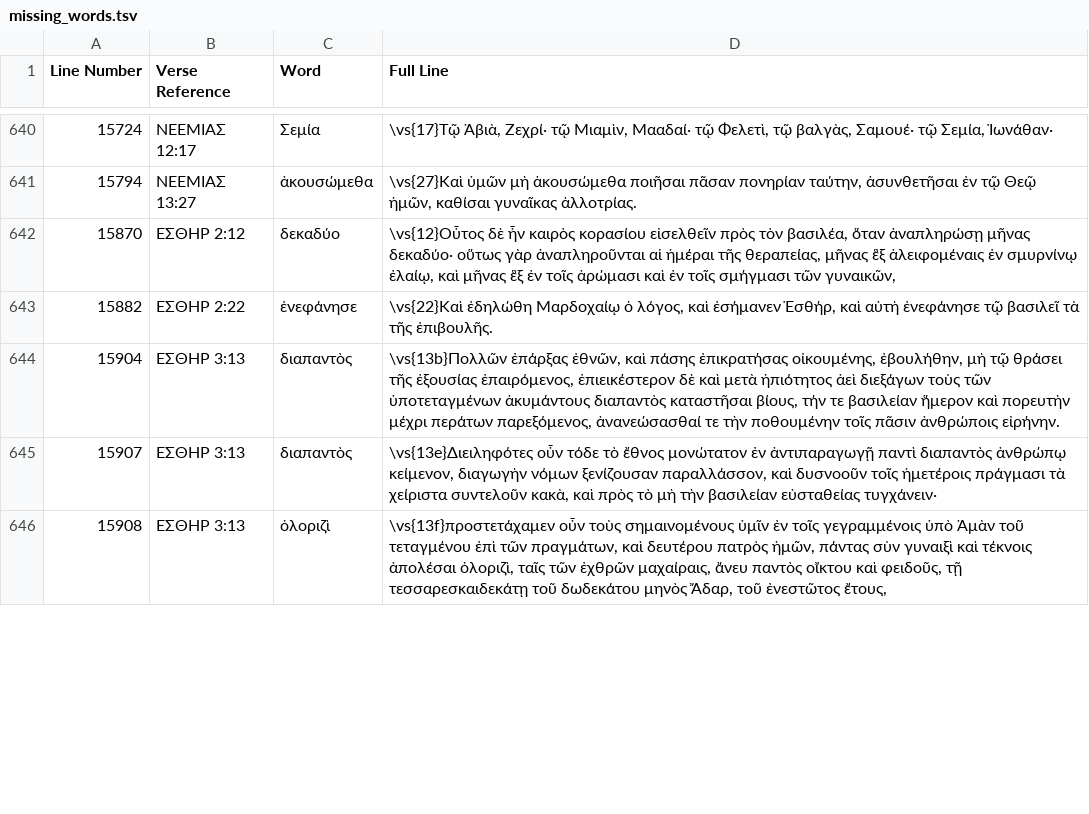
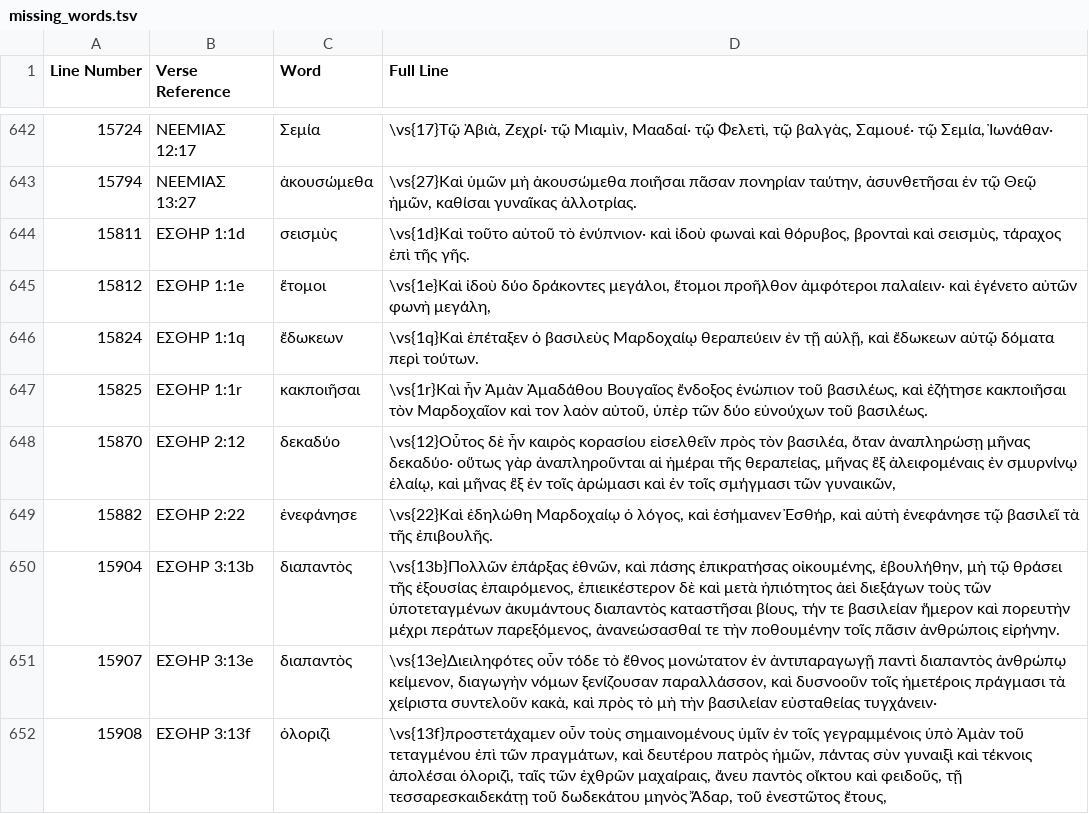
Before and after one commit to jjorloff1/brenton-lxx-error-finder, a TSV file: check_missing_words_for_typos/output/missing_words.tsv, drawn as a sheet; only a part is shown, gaps mark what is left out; the diff covers the shown part only.

```diff
--- a/check_missing_words_for_typos/output/missing_words.tsv
+++ b/check_missing_words_for_typos/output/missing_words.tsv
@@ -641,6 +643,10 @@ Line Number	Verse Reference	Word	Full Line
 15794	ΝΕΕΜΙΑΣ 13:27	ἀκουσώμεθα	\vs{27}Καὶ ὑμῶν μὴ ἀκουσώμεθα ποιῆσαι πᾶσαν πονηρίαν ταύτην, ἀσυνθετῆσαι ἐν τῷ Θεῷ ἡμῶν, καθίσαι γυναῖκας ἀλλοτρίας.
+15811	ΕΣΘΗΡ 1:1d	σεισμὺς	\vs{1d}Καὶ τοῦτο αὐτοῦ τὸ ἐνύπνιον· καὶ ἰδοὺ φωναὶ καὶ θόρυβος, βρονταὶ καὶ σεισμὺς, τάραχος ἐπὶ τῆς γῆς.
+15812	ΕΣΘΗΡ 1:1e	ἕτομοι	\vs{1e}Καὶ ἰδοὺ δύο δράκοντες μεγάλοι, ἕτομοι προῆλθον ἀμφότεροι παλαίειν· καὶ ἐγένετο αὐτῶν φωνὴ μεγάλη,
+15824	ΕΣΘΗΡ 1:1q	ἔδωκεων	\vs{1q}Καὶ ἐπέταξεν ὁ βασιλεὺς Μαρδοχαίῳ θεραπεύειν ἐν τῇ αὐλῇ, καὶ ἔδωκεων αὐτῷ δόματα περὶ τούτων.
+15825	ΕΣΘΗΡ 1:1r	κακποιῆσαι	\vs{1r}Καὶ ἦν Ἀμὰν Ἀμαδάθου Βουγαῖος ἔνδοξος ἐνώπιον τοῦ βασιλέως, καὶ ἐζήτησε κακποιῆσαι τὸν Μαρδοχαῖον καὶ τον λαὸν αὐτοῦ, ὑπὲρ τῶν δύο εὐνούχων τοῦ βασιλέως.
 15870	ΕΣΘΗΡ 2:12	δεκαδύο	\vs{12}Οὗτος δὲ ἦν καιρὸς κορασίου εἰσελθεῖν πρὸς τὸν βασιλέα, ὅταν ἀναπληρώσῃ μῆνας δεκαδύο· οὕτως γὰρ ἀναπληροῦνται αἱ ἡμέραι τῆς θεραπείας, μῆνας ἓξ ἀλειφομέναις ἐν σμυρνίνῳ ἐλαίῳ, καὶ μῆνας ἓξ ἐν τοῖς ἀρώμασι καὶ ἐν τοῖς σμήγμασι τῶν γυναικῶν,
 15882	ΕΣΘΗΡ 2:22	ἐνεφάνησε	\vs{22}Καὶ ἐδηλώθη Μαρδοχαίῳ ὁ λόγος, καὶ ἐσήμανεν Ἐσθήρ, καὶ αὐτὴ ἐνεφάνησε τῷ βασιλεῖ τὰ τῆς ἐπιβουλῆς.
-15904	ΕΣΘΗΡ 3:13	διαπαντὸς	\vs{13b}Πολλῶν ἐπάρξας ἐθνῶν, καὶ πάσης ἐπικρατήσας οἰκουμένης, ἐβουλήθην, μὴ τῷ θράσει τῆς ἐξουσίας ἐπαιρόμενος, ἐπιεικέστερον δὲ καὶ μετὰ ἠπιότητος ἀεὶ διεξάγων τοὺς τῶν ὑποτεταγμένων ἀκυμάντους διαπαντὸς καταστῆσαι βίους, τήν τε βασιλείαν ἥμερον καὶ πορευτὴν μέχρι περάτων παρεξόμενος, ἀνανεώσασθαί τε τὴν ποθουμένην τοῖς πᾶσιν ἀνθρώποις εἰρήνην.
-15907	ΕΣΘΗΡ 3:13	διαπαντὸς	\vs{13e}Διειληφότες οὖν τόδε τὸ ἔθνος μονώτατον ἐν ἀντιπαραγωγῇ παντὶ διαπαντὸς ἀνθρώπῳ κείμενον, διαγωγὴν νόμων ξενίζουσαν παραλλάσσον, καὶ δυσνοοῦν τοῖς ἡμετέροις πράγμασι τὰ χείριστα συντελοῦν κακὰ, καὶ πρὸς τὸ μὴ τὴν βασιλείαν εὐσταθείας τυγχάνειν·
-15908	ΕΣΘΗΡ 3:13	ὁλοριζὶ	\vs{13f}προστετάχαμεν οὖν τοὺς σημαινομένους ὑμῖν ἐν τοῖς γεγραμμένοις ὑπὸ Ἀμὰν τοῦ τεταγμένου ἐπὶ τῶν πραγμάτων, καὶ δευτέρου πατρὸς ἡμῶν, πάντας σὺν γυναιξὶ καὶ τέκνοις ἀπολέσαι ὁλοριζὶ, ταῖς τῶν ἐχθρῶν μαχαίραις, ἄνευ παντὸς οἴκτου καὶ φειδοῦς, τῇ τεσσαρεσκαιδεκάτῃ τοῦ δωδεκάτου μηνὸς Ἄδαρ, τοῦ ἐνεστῶτος ἔτους,
+15904	ΕΣΘΗΡ 3:13b	διαπαντὸς	\vs{13b}Πολλῶν ἐπάρξας ἐθνῶν, καὶ πάσης ἐπικρατήσας οἰκουμένης, ἐβουλήθην, μὴ τῷ θράσει τῆς ἐξουσίας ἐπαιρόμενος, ἐπιεικέστερον δὲ καὶ μετὰ ἠπιότητος ἀεὶ διεξάγων τοὺς τῶν ὑποτεταγμένων ἀκυμάντους διαπαντὸς καταστῆσαι βίους, τήν τε βασιλείαν ἥμερον καὶ πορευτὴν μέχρι περάτων παρεξόμενος, ἀνανεώσασθαί τε τὴν ποθουμένην τοῖς πᾶσιν ἀνθρώποις εἰρήνην.
+15907	ΕΣΘΗΡ 3:13e	διαπαντὸς	\vs{13e}Διειληφότες οὖν τόδε τὸ ἔθνος μονώτατον ἐν ἀντιπαραγωγῇ παντὶ διαπαντὸς ἀνθρώπῳ κείμενον, διαγωγὴν νόμων ξενίζουσαν παραλλάσσον, καὶ δυσνοοῦν τοῖς ἡμετέροις πράγμασι τὰ χείριστα συντελοῦν κακὰ, καὶ πρὸς τὸ μὴ τὴν βασιλείαν εὐσταθείας τυγχάνειν·
+15908	ΕΣΘΗΡ 3:13f	ὁλοριζὶ	\vs{13f}προστετάχαμεν οὖν τοὺς σημαινομένους ὑμῖν ἐν τοῖς γεγραμμένοις ὑπὸ Ἀμὰν τοῦ τεταγμένου ἐπὶ τῶν πραγμάτων, καὶ δευτέρου πατρὸς ἡμῶν, πάντας σὺν γυναιξὶ καὶ τέκνοις ἀπολέσαι ὁλοριζὶ, ταῖς τῶν ἐχθρῶν μαχαίραις, ἄνευ παντὸς οἴκτου καὶ φειδοῦς, τῇ τεσσαρεσκαιδεκάτῃ τοῦ δωδεκάτου μηνὸς Ἄδαρ, τοῦ ἐνεστῶτος ἔτους,
```
Also changed, not shown: 2 added rows, 2 removed rows and 15 edited cells elsewhere in this file, check_grave_accents/output/misplaced_graves.tsv, check_sequence_errors/output/sequence_errors.tsv, 7 other files.
